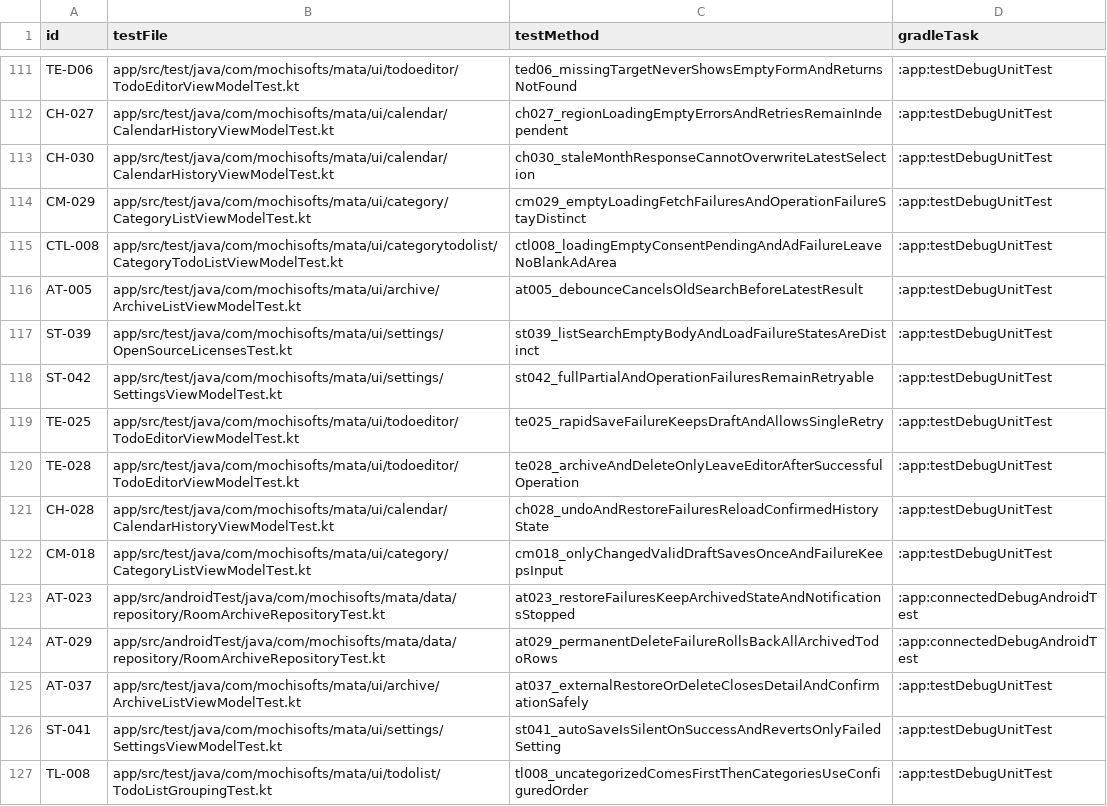
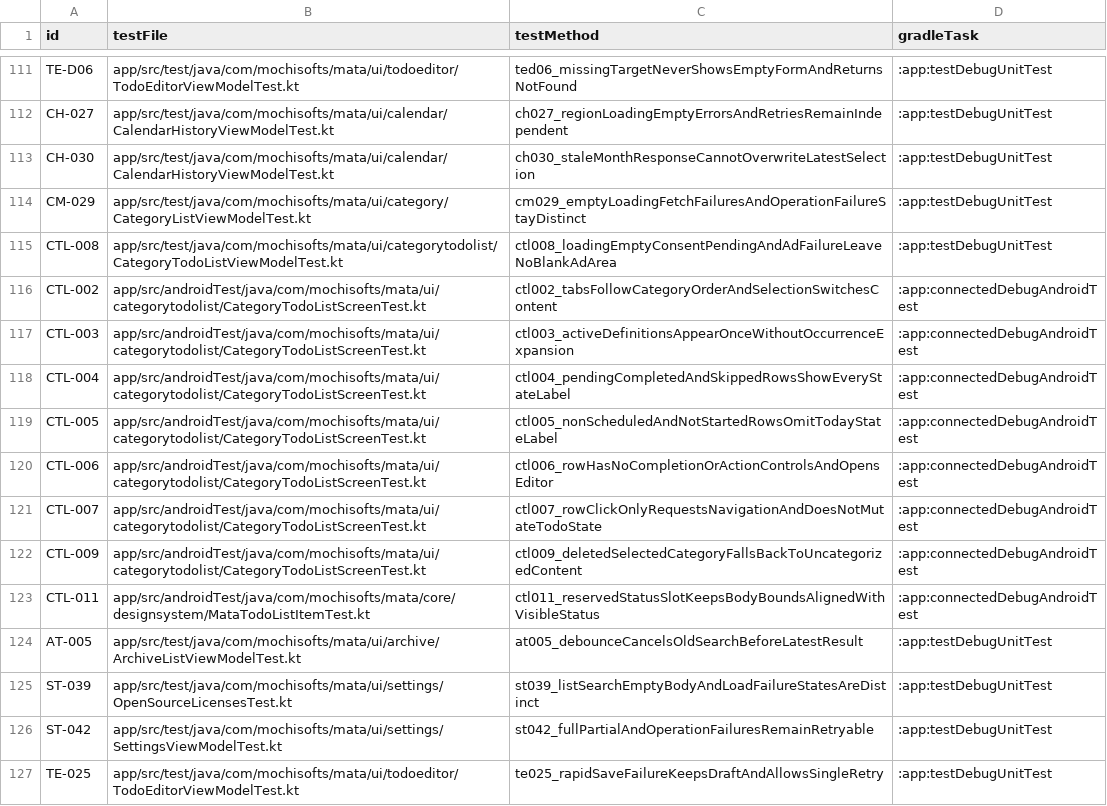
Before and after one commit to Sakemotti/MATA, a TSV file: .agents/test-specs/automated-test-evidence.tsv, drawn as a sheet; only a part is shown, gaps mark what is left out; the shorter side is filled out with more unchanged rows; the diff names each change by its address in the sheet, - before the commit and + after, or states it on an @@ line.

Commit message:
test: automate category todo list acceptance checks

```diff
--- a/.agents/test-specs/automated-test-evidence.tsv
+++ b/.agents/test-specs/automated-test-evidence.tsv
+row 116: CTL-002 | app/src/androidTest/java/com/mochisofts/mata/ui/categorytodolist/CategoryTodoListScreenTest.kt | ctl002_tabsFollowCategoryOrderAndSelectionSwitchesContent | :app:connectedDebugAndroidTest
+row 117: CTL-003 | app/src/androidTest/java/com/mochisofts/mata/ui/categorytodolist/CategoryTodoListScreenTest.kt | ctl003_activeDefinitionsAppearOnceWithoutOccurrenceExpansion | :app:connectedDebugAndroidTest
+row 118: CTL-004 | app/src/androidTest/java/com/mochisofts/mata/ui/categorytodolist/CategoryTodoListScreenTest.kt | ctl004_pendingCompletedAndSkippedRowsShowEveryStateLabel | :app:connectedDebugAndroidTest
+row 119: CTL-005 | app/src/androidTest/java/com/mochisofts/mata/ui/categorytodolist/CategoryTodoListScreenTest.kt | ctl005_nonScheduledAndNotStartedRowsOmitTodayStateLabel | :app:connectedDebugAndroidTest
+row 120: CTL-006 | app/src/androidTest/java/com/mochisofts/mata/ui/categorytodolist/CategoryTodoListScreenTest.kt | ctl006_rowHasNoCompletionOrActionControlsAndOpensEditor | :app:connectedDebugAndroidTest
+row 121: CTL-007 | app/src/androidTest/java/com/mochisofts/mata/ui/categorytodolist/CategoryTodoListScreenTest.kt | ctl007_rowClickOnlyRequestsNavigationAndDoesNotMutateTodoState | :app:connectedDebugAndroidTest
+row 122: CTL-009 | app/src/androidTest/java/com/mochisofts/mata/ui/categorytodolist/CategoryTodoListScreenTest.kt | ctl009_deletedSelectedCategoryFallsBackToUncategorizedContent | :app:connectedDebugAndroidTest
+row 123: CTL-011 | app/src/androidTest/java/com/mochisofts/mata/core/designsystem/MataTodoListItemTest.kt | ctl011_reservedStatusSlotKeepsBodyBoundsAlignedWithVisibleStatus | :app:connectedDebugAndroidTest
```
Also changed, not shown: .agents/test-specs/initial-release-assignments.tsv, .agents/test-specs/initial-release-results.tsv, 8 other files.
